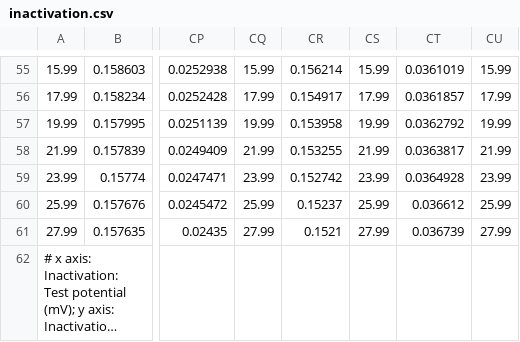
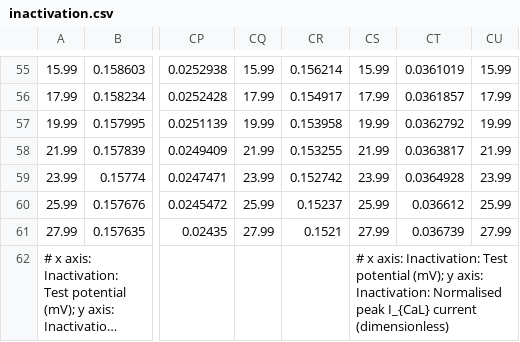
Before and after one commit to CardiacModelling/ical-model-review, a CSV file: Data_Analysis/Kinetic_protocols/data/inactivation.csv, drawn as a sheet; only a part is shown, gaps mark what is left out; long unchanged cells end in …; the diff names each change by its address in the sheet, - before the commit and + after, or states it on an @@ line.

Commit message:
correct a few missing data

```diff
--- a/Data_Analysis/Kinetic_protocols/data/inactivation.csv
+++ b/Data_Analysis/Kinetic_protocols/data/inactivation.csv
-CS62: (empty)
+CS62: # x axis: Inactivation: Test potential (mV); y axis: Inactivation: Normalised peak I_{CaL} current (dimensionless)
```
Also changed, not shown: 9 other files.
